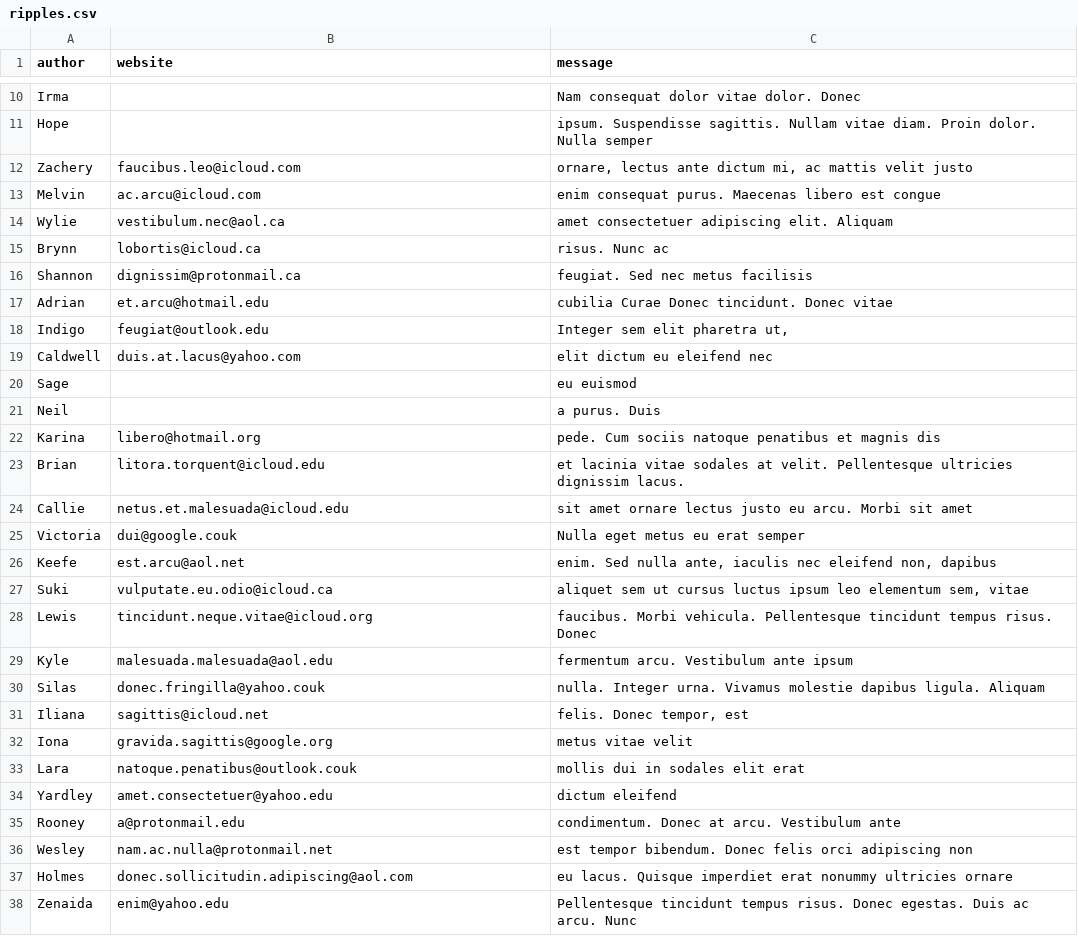
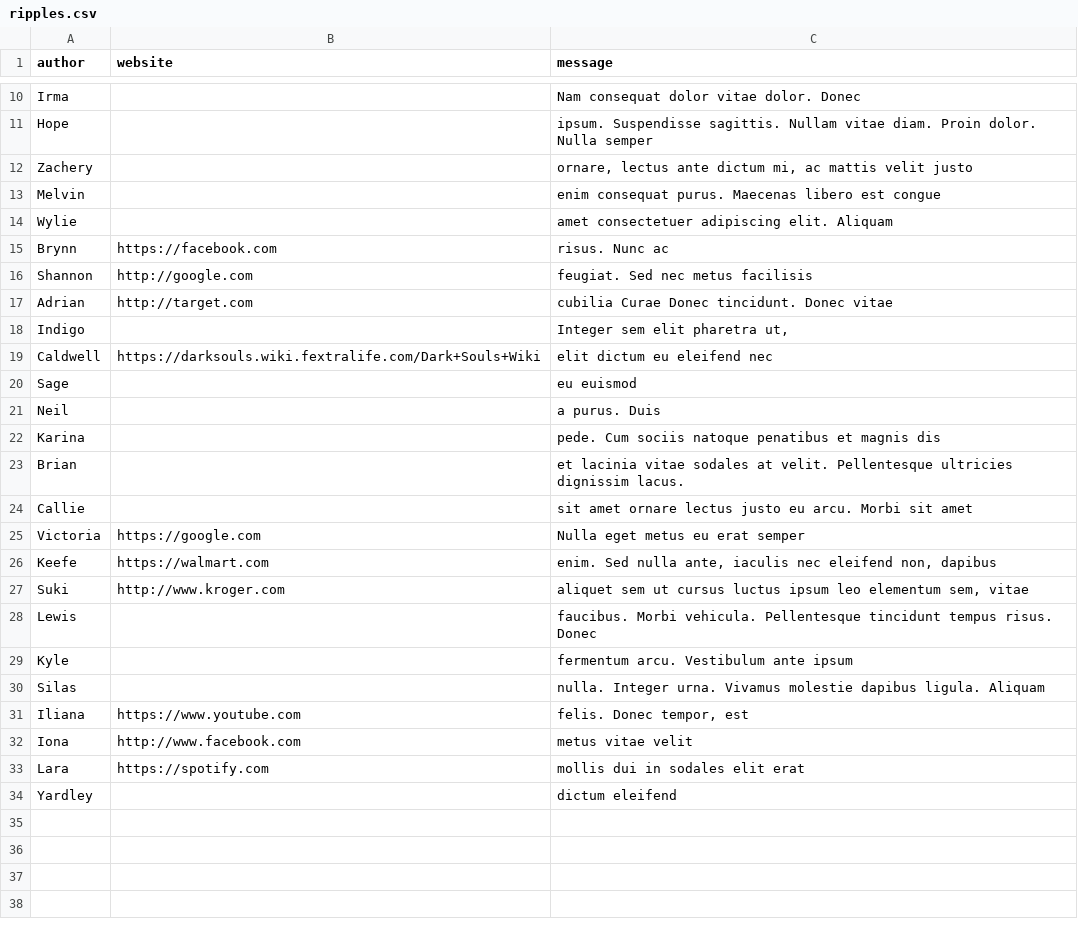
Before and after one commit to btdrick/consciousmess, a CSV file: ripples.csv, drawn as a sheet; only a part is shown, gaps mark what is left out; the diff covers the shown part only.

Commit message:
modified csv file to use valid website format

```diff
--- a/ripples.csv
+++ b/ripples.csv
@@ -11,28 +11,24 @@ Irma,,Nam consequat dolor vitae dolor. Donec
 Hope,,ipsum. Suspendisse sagittis. Nullam vitae diam. Proin dolor. Nulla semper
-Zachery,faucibus.leo@icloud.com,"ornare, lectus ante dictum mi, ac mattis velit justo"
-Melvin,ac.arcu@icloud.com,"enim consequat purus. Maecenas libero est congue"
-Wylie,vestibulum.nec@aol.ca,"amet consectetuer adipiscing elit. Aliquam"
-Brynn,lobortis@icloud.ca,risus. Nunc ac
-Shannon,dignissim@protonmail.ca,feugiat. Sed nec metus facilisis
-Adrian,et.arcu@hotmail.edu,cubilia Curae Donec tincidunt. Donec vitae
-Indigo,feugiat@outlook.edu,"Integer sem elit pharetra ut,"
-Caldwell,duis.at.lacus@yahoo.com,"elit dictum eu eleifend nec"
+Zachery,,"ornare, lectus ante dictum mi, ac mattis velit justo"
+Melvin,,"enim consequat purus. Maecenas libero est congue"
+Wylie,,"amet consectetuer adipiscing elit. Aliquam"
+Brynn,https://facebook.com,risus. Nunc ac
+Shannon,http://google.com,feugiat. Sed nec metus facilisis
+Adrian,http://target.com,cubilia Curae Donec tincidunt. Donec vitae
+Indigo,,"Integer sem elit pharetra ut,"
+Caldwell,https://darksouls.wiki.fextralife.com/Dark+Souls+Wiki,"elit dictum eu eleifend nec"
 Sage,,"eu euismod"
 Neil,,a purus. Duis
-Karina,libero@hotmail.org,pede. Cum sociis natoque penatibus et magnis dis
-Brian,litora.torquent@icloud.edu,"et lacinia vitae sodales at velit. Pellentesque ultricies dignissim lacus."
-Callie,netus.et.malesuada@icloud.edu,sit amet ornare lectus justo eu arcu. Morbi sit amet
-Victoria,dui@google.couk,Nulla eget metus eu erat semper
-Keefe,est.arcu@aol.net,"enim. Sed nulla ante, iaculis nec eleifend non, dapibus"
-Suki,vulputate.eu.odio@icloud.ca,"aliquet sem ut cursus luctus ipsum leo elementum sem, vitae"
-Lewis,tincidunt.neque.vitae@icloud.org,faucibus. Morbi vehicula. Pellentesque tincidunt tempus risus. Donec
-Kyle,malesuada.malesuada@aol.edu,fermentum arcu. Vestibulum ante ipsum
-Silas,donec.fringilla@yahoo.couk,nulla. Integer urna. Vivamus molestie dapibus ligula. Aliquam
-Iliana,sagittis@icloud.net,"felis. Donec tempor, est"
-Iona,gravida.sagittis@google.org,metus vitae velit
-Lara,natoque.penatibus@outlook.couk,"mollis dui in sodales elit erat"
-Yardley,amet.consectetuer@yahoo.edu,"dictum eleifend"
-Rooney,a@protonmail.edu,condimentum. Donec at arcu. Vestibulum ante
-Wesley,nam.ac.nulla@protonmail.net,"est tempor bibendum. Donec felis orci adipiscing non"
-Holmes,donec.sollicitudin.adipiscing@aol.com,"eu lacus. Quisque imperdiet erat nonummy ultricies ornare"
-Zenaida,enim@yahoo.edu,Pellentesque tincidunt tempus risus. Donec egestas. Duis ac arcu. Nunc
+Karina,,pede. Cum sociis natoque penatibus et magnis dis
+Brian,,"et lacinia vitae sodales at velit. Pellentesque ultricies dignissim lacus."
+Callie,,sit amet ornare lectus justo eu arcu. Morbi sit amet
+Victoria,https://google.com,Nulla eget metus eu erat semper
+Keefe,https://walmart.com,"enim. Sed nulla ante, iaculis nec eleifend non, dapibus"
+Suki,http://www.kroger.com,"aliquet sem ut cursus luctus ipsum leo elementum sem, vitae"
+Lewis,,faucibus. Morbi vehicula. Pellentesque tincidunt tempus risus. Donec
+Kyle,,fermentum arcu. Vestibulum ante ipsum
+Silas,,nulla. Integer urna. Vivamus molestie dapibus ligula. Aliquam
+Iliana,https://www.youtube.com,"felis. Donec tempor, est"
+Iona,http://www.facebook.com,metus vitae velit
+Lara,https://spotify.com,"mollis dui in sodales elit erat"
+Yardley,,"dictum eleifend"
```
Also changed, not shown: 6 removed rows and 4 edited cells elsewhere in this file.
